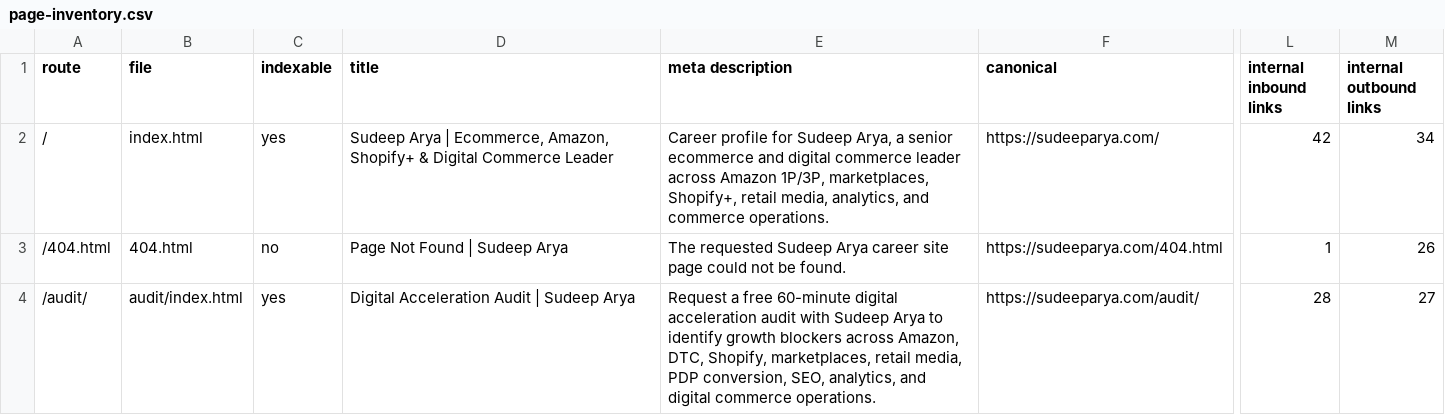
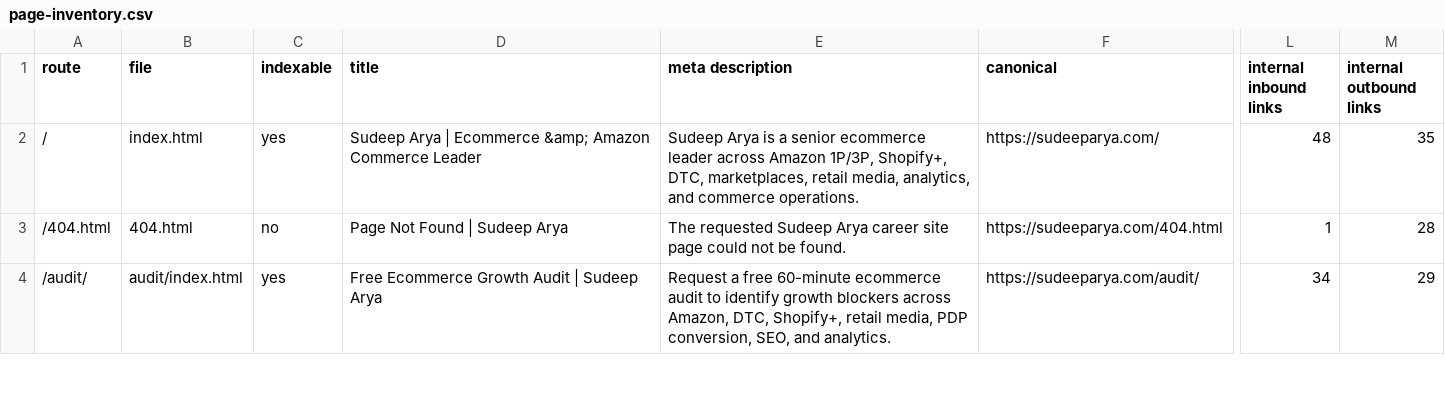
Before and after one commit to productwizard-alt/sudeep-arya-career-site, a CSV file: reports/seo-aeo-geo-v1/page-inventory.csv, drawn as a sheet; only a part is shown, gaps mark what is left out; the diff covers the shown part only; the diff names each change by its address in the sheet, - before the commit and + after, or states it on an @@ line.

```diff
--- a/reports/seo-aeo-geo-v1/page-inventory.csv
+++ b/reports/seo-aeo-geo-v1/page-inventory.csv
-D2 (title): …Arya | Ecommerce, Amazon, Shopify+ & Digital Commerce Leader
+D2 (title): …Arya | Ecommerce &amp; Amazon Commerce Leader
-E2 (meta description): Career profile for Sudeep Arya, a senior ecommerce and digital commerce leader across Amazon 1P/3P, marketplaces, Shopify+, retail media,…
+E2 (meta description): Sudeep Arya is a senior ecommerce leader across Amazon 1P/3P, Shopify+, DTC, marketplaces, retail media,…
-L2 (internal inbound links): 42
+L2 (internal inbound links): 48
-M2 (internal outbound links): 34
+M2 (internal outbound links): 35
-M3 (internal outbound links): 26
+M3 (internal outbound links): 28
-D4 (title): Digital Acceleration Audit | Sudeep Arya
+D4 (title): Free Ecommerce Growth Audit | Sudeep Arya
-E4 (meta description): …free 60-minute digital acceleration audit with Sudeep Arya to identify growth blockers across Amazon, DTC, Shopify, marketplaces, retail media, PDP conversion, SEO, analytics, and digital commerce operations.
+E4 (meta description): …free 60-minute ecommerce audit to identify growth blockers across Amazon, DTC, Shopify+, retail media, PDP conversion, SEO, and analytics.
-L4 (internal inbound links): 28
+L4 (internal inbound links): 34
-M4 (internal outbound links): 27
+M4 (internal outbound links): 29
```
Also changed, not shown: 2 added rows and 29 edited cells elsewhere in this file, 14 other files.
